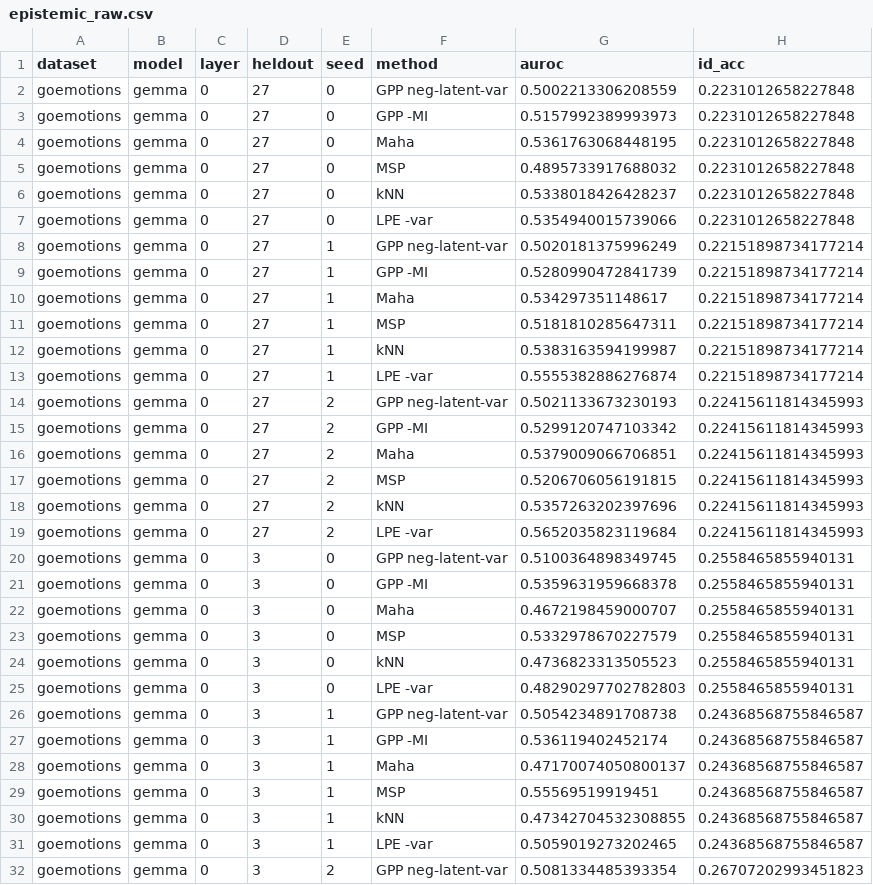
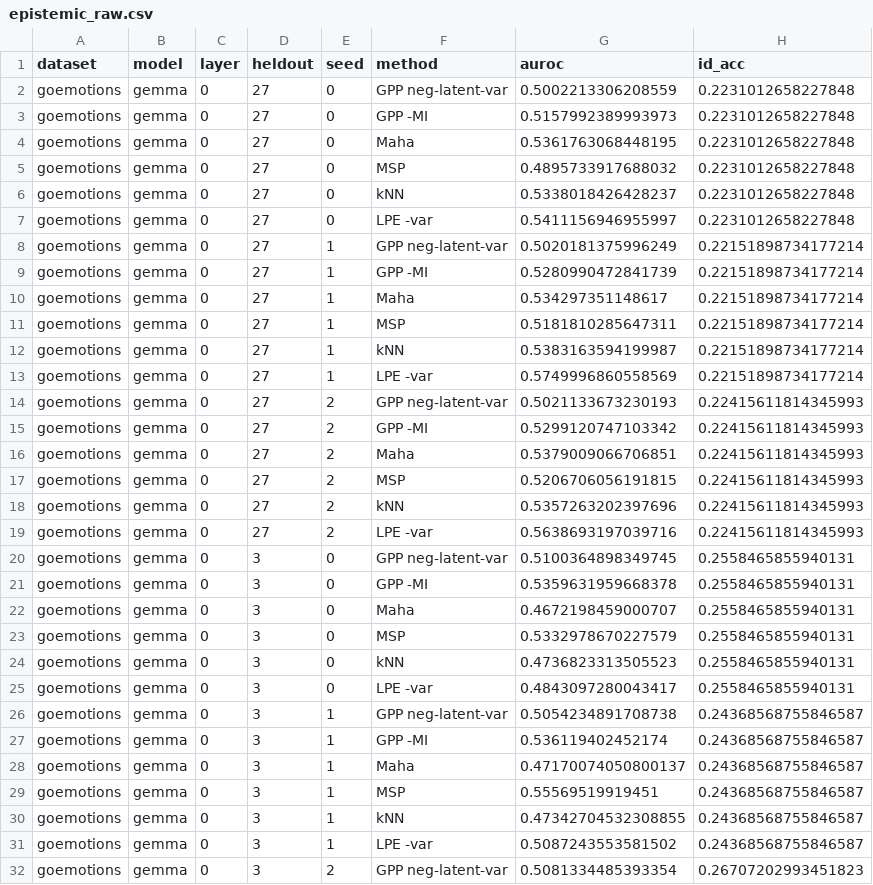
Before and after one commit to PatP15/gpax-multiclass, a CSV file: experiments/disagreement/figures/goemotions/gemma/epistemic_raw.csv, drawn as a sheet; only a part is shown; the diff covers the shown part only.

```diff
--- a/experiments/disagreement/figures/goemotions/gemma/epistemic_raw.csv
+++ b/experiments/disagreement/figures/goemotions/gemma/epistemic_raw.csv
@@ -6,3 +6,3 @@ goemotions,gemma,0,27,0,MSP,0.4895733917688032,0.2231012658227848
 goemotions,gemma,0,27,0,kNN,0.5338018426428237,0.2231012658227848
-goemotions,gemma,0,27,0,LPE -var,0.5354940015739066,0.2231012658227848
+goemotions,gemma,0,27,0,LPE -var,0.5411156946955997,0.2231012658227848
 goemotions,gemma,0,27,1,GPP neg-latent-var,0.5020181375996249,0.22151898734177214
@@ -12,3 +12,3 @@ goemotions,gemma,0,27,1,MSP,0.5181810285647311,0.22151898734177214
 goemotions,gemma,0,27,1,kNN,0.5383163594199987,0.22151898734177214
-goemotions,gemma,0,27,1,LPE -var,0.5555382886276874,0.22151898734177214
+goemotions,gemma,0,27,1,LPE -var,0.5749996860558569,0.22151898734177214
 goemotions,gemma,0,27,2,GPP neg-latent-var,0.5021133673230193,0.22415611814345993
@@ -18,3 +18,3 @@ goemotions,gemma,0,27,2,MSP,0.5206706056191815,0.22415611814345993
 goemotions,gemma,0,27,2,kNN,0.5357263202397696,0.22415611814345993
-goemotions,gemma,0,27,2,LPE -var,0.5652035823119684,0.22415611814345993
+goemotions,gemma,0,27,2,LPE -var,0.5638693197039716,0.22415611814345993
 goemotions,gemma,0,3,0,GPP neg-latent-var,0.5100364898349745,0.2558465855940131
@@ -24,3 +24,3 @@ goemotions,gemma,0,3,0,MSP,0.5332978670227579,0.2558465855940131
 goemotions,gemma,0,3,0,kNN,0.4736823313505523,0.2558465855940131
-goemotions,gemma,0,3,0,LPE -var,0.48290297702782803,0.2558465855940131
+goemotions,gemma,0,3,0,LPE -var,0.4843097280043417,0.2558465855940131
 goemotions,gemma,0,3,1,GPP neg-latent-var,0.5054234891708738,0.24368568755846587
@@ -30,3 +30,3 @@ goemotions,gemma,0,3,1,MSP,0.55569519919451,0.24368568755846587
 goemotions,gemma,0,3,1,kNN,0.47342704532308855,0.24368568755846587
-goemotions,gemma,0,3,1,LPE -var,0.5059019273202465,0.24368568755846587
+goemotions,gemma,0,3,1,LPE -var,0.5087243553581502,0.24368568755846587
 goemotions,gemma,0,3,2,GPP neg-latent-var,0.5081334485393354,0.26707202993451823
```
Also changed, not shown: 139 edited cells elsewhere in this file, 4 other files.
